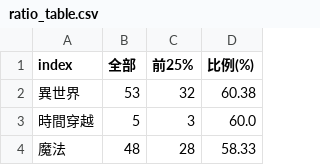
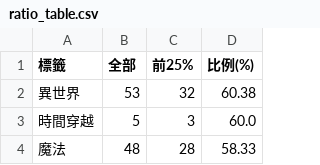
Before and after one commit to hsiaoyt0923/Anime_View_Number_Regression, a CSV file: csv/ratio_table.csv, drawn as a sheet; only a part is shown.

```diff
--- a/csv/ratio_table.csv
+++ b/csv/ratio_table.csv
@@ -1,2 +1,2 @@
-index,全部,前25%,比例(%)
+標籤,全部,前25%,比例(%)
 異世界,53,32,60.38
```
Also changed, not shown: 1 other file.
